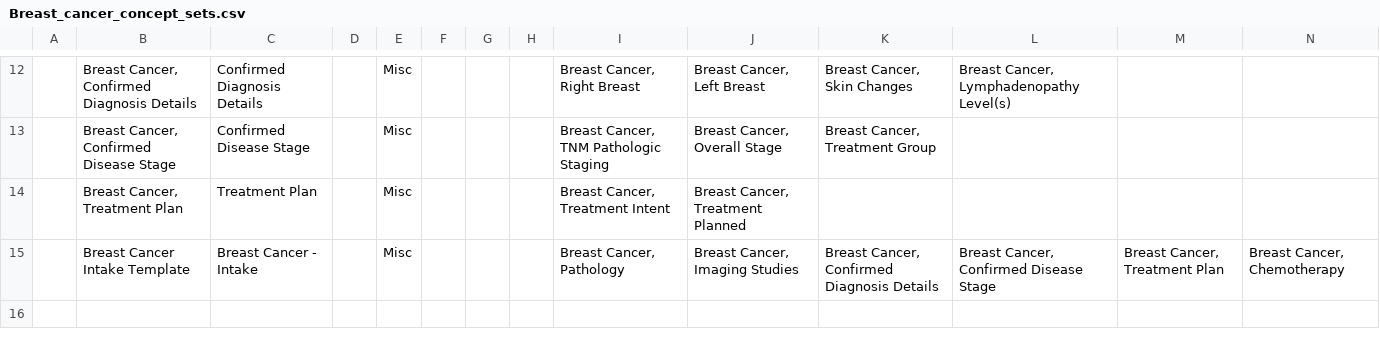
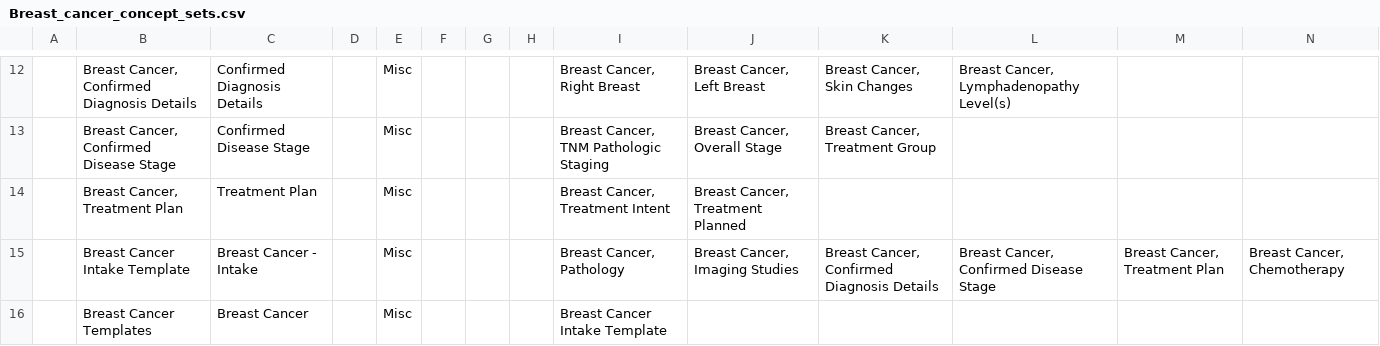
Before and after one commit to Bahmni/default-config, a CSV file: openmrs/templates/Breast_cancer_concept_sets.csv, drawn as a sheet; only a part is shown, gaps mark what is left out; rows hold the shown columns only; the diff names each change by its address in the sheet, - before the commit and + after, or states it on an @@ line.

Commit message:
small fixes

```diff
--- a/openmrs/templates/Breast_cancer_concept_sets.csv
+++ b/openmrs/templates/Breast_cancer_concept_sets.csv
+row 16:  | Breast Cancer Templates | Breast Cancer |  | Misc |  |  |  | Breast Cancer Intake Template
```
